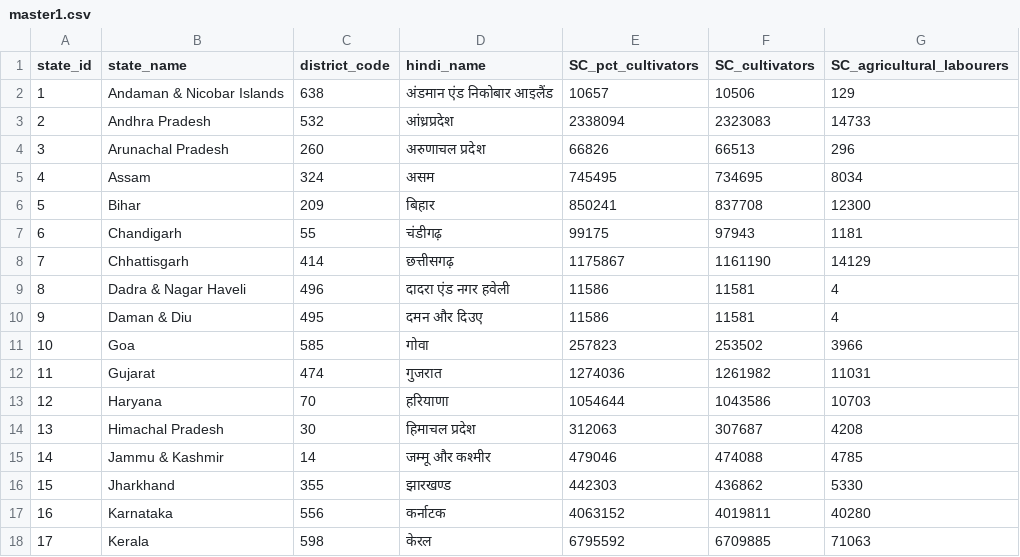
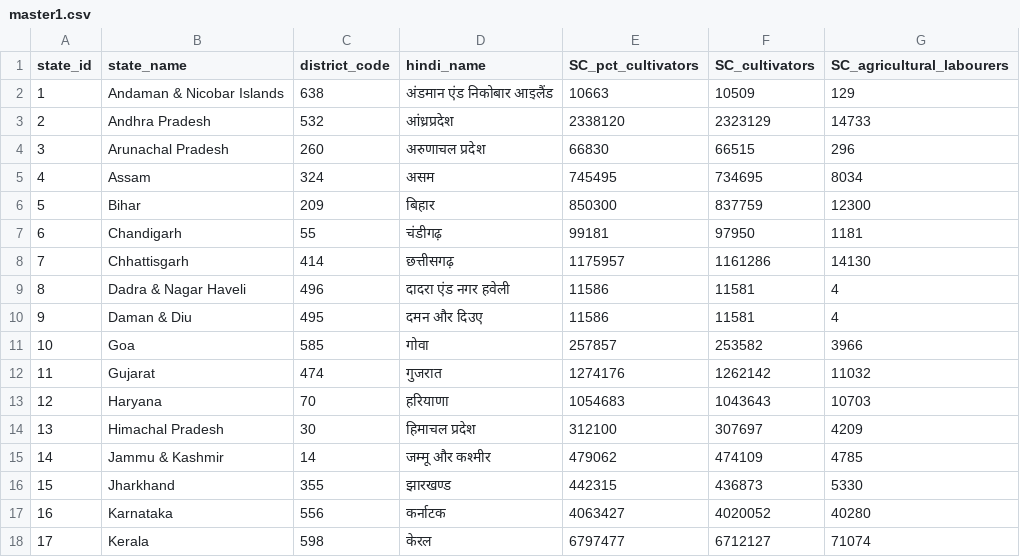
Before and after one commit to LalitMaurya/LalitMaurya.github.io, a CSV file: map-corona-india/data/master1.csv, drawn as a sheet; only a part is shown; the diff covers the shown part only.

Commit message:
Add files via upload

```diff
--- a/map-corona-india/data/master1.csv
+++ b/map-corona-india/data/master1.csv
@@ -1,18 +1,18 @@
 state_id,state_name,district_code,hindi_name,SC_pct_cultivators,SC_cultivators,SC_agricultural_labourers
-1,Andaman & Nicobar Islands,638,अंडमान एंड निकोबार आइलैंड,10657,10506,129
-2,Andhra Pradesh,532,आंध्रप्रदेश,2338094,2323083,14733
-3,Arunachal Pradesh,260,अरुणाचल प्रदेश,66826,66513,296
+1,Andaman & Nicobar Islands,638,अंडमान एंड निकोबार आइलैंड,10663,10509,129
+2,Andhra Pradesh,532,आंध्रप्रदेश,2338120,2323129,14733
+3,Arunachal Pradesh,260,अरुणाचल प्रदेश,66830,66515,296
 4,Assam,324,असम,745495,734695,8034
-5,Bihar,209,बिहार,850241,837708,12300
-6,Chandigarh,55,चंडीगढ़,99175,97943,1181
-7,Chhattisgarh,414,छत्तीसगढ़,1175867,1161190,14129
+5,Bihar,209,बिहार,850300,837759,12300
+6,Chandigarh,55,चंडीगढ़,99181,97950,1181
+7,Chhattisgarh,414,छत्तीसगढ़,1175957,1161286,14130
 8,Dadra & Nagar Haveli,496,दादरा एंड नगर हवेली,11586,11581,4
 9,Daman & Diu,495,दमन और दिउए,11586,11581,4
-10,Goa,585,गोवा,257823,253502,3966
-11,Gujarat,474,गुजरात,1274036,1261982,11031
-12,Haryana,70,हरियाणा,1054644,1043586,10703
-13,Himachal Pradesh,30,हिमाचल प्रदेश,312063,307687,4208
-14,Jammu & Kashmir,14,जम्मू और कश्मीर,479046,474088,4785
-15,Jharkhand,355,झारखण्ड,442303,436862,5330
-16,Karnataka,556,कर्नाटक,4063152,4019811,40280
-17,Kerala,598,केरल,6795592,6709885,71063
+10,Goa,585,गोवा,257857,253582,3966
+11,Gujarat,474,गुजरात,1274176,1262142,11032
+12,Haryana,70,हरियाणा,1054683,1043643,10703
+13,Himachal Pradesh,30,हिमाचल प्रदेश,312100,307697,4209
+14,Jammu & Kashmir,14,जम्मू और कश्मीर,479062,474109,4785
+15,Jharkhand,355,झारखण्ड,442315,436873,5330
+16,Karnataka,556,कर्नाटक,4063427,4020052,40280
+17,Kerala,598,केरल,6797477,6712127,71074
```
Also changed, not shown: 40 edited cells elsewhere in this file.
